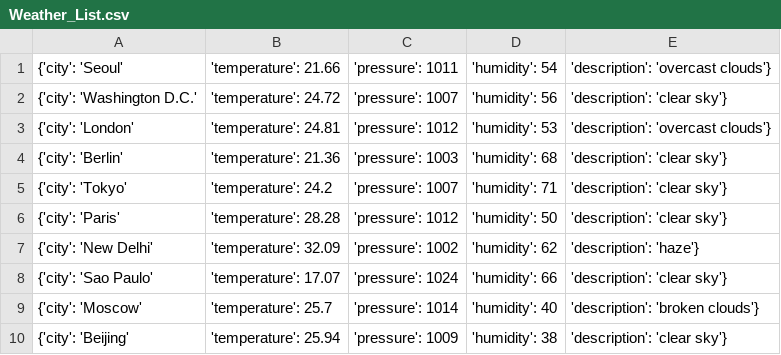
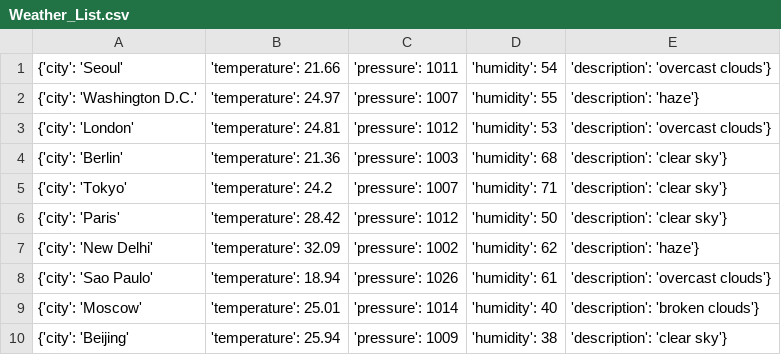
Before and after one commit to Alfie1996/Mega.github.io, a CSV file: Weather_List.csv, drawn as a sheet.

Commit message:
Auto commit at 2023-06-17 17:15:02.320973

```diff
--- a/Weather_List.csv
+++ b/Weather_List.csv
@@ -1,3 +1,3 @@
 {'city': 'Seoul', 'temperature': 21.66, 'pressure': 1011, 'humidity': 54, 'description': 'overcast clouds'}
-{'city': 'Washington D.C.', 'temperature': 24.72, 'pressure': 1007, 'humidity': 56, 'description': 'clear sky'}
+{'city': 'Washington D.C.', 'temperature': 24.97, 'pressure': 1007, 'humidity': 55, 'description': 'haze'}
 {'city': 'London', 'temperature': 24.81, 'pressure': 1012, 'humidity': 53, 'description': 'overcast clouds'}
@@ -5,6 +5,6 @@
 {'city': 'Tokyo', 'temperature': 24.2, 'pressure': 1007, 'humidity': 71, 'description': 'clear sky'}
-{'city': 'Paris', 'temperature': 28.28, 'pressure': 1012, 'humidity': 50, 'description': 'clear sky'}
+{'city': 'Paris', 'temperature': 28.42, 'pressure': 1012, 'humidity': 50, 'description': 'clear sky'}
 {'city': 'New Delhi', 'temperature': 32.09, 'pressure': 1002, 'humidity': 62, 'description': 'haze'}
-{'city': 'Sao Paulo', 'temperature': 17.07, 'pressure': 1024, 'humidity': 66, 'description': 'clear sky'}
-{'city': 'Moscow', 'temperature': 25.7, 'pressure': 1014, 'humidity': 40, 'description': 'broken clouds'}
+{'city': 'Sao Paulo', 'temperature': 18.94, 'pressure': 1026, 'humidity': 61, 'description': 'overcast clouds'}
+{'city': 'Moscow', 'temperature': 25.01, 'pressure': 1014, 'humidity': 40, 'description': 'broken clouds'}
 {'city': 'Beijing', 'temperature': 25.94, 'pressure': 1009, 'humidity': 38, 'description': 'clear sky'}
```
